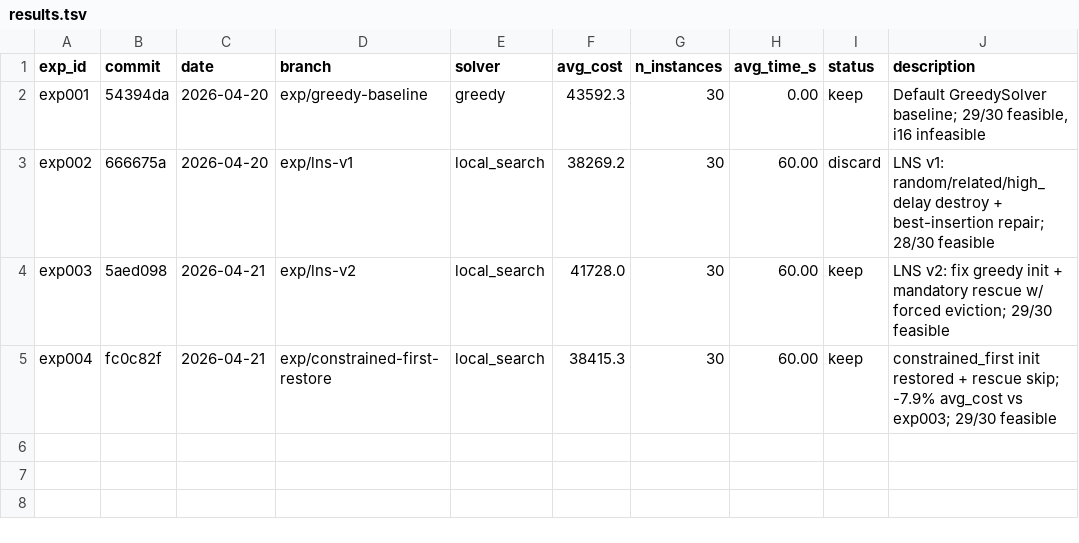
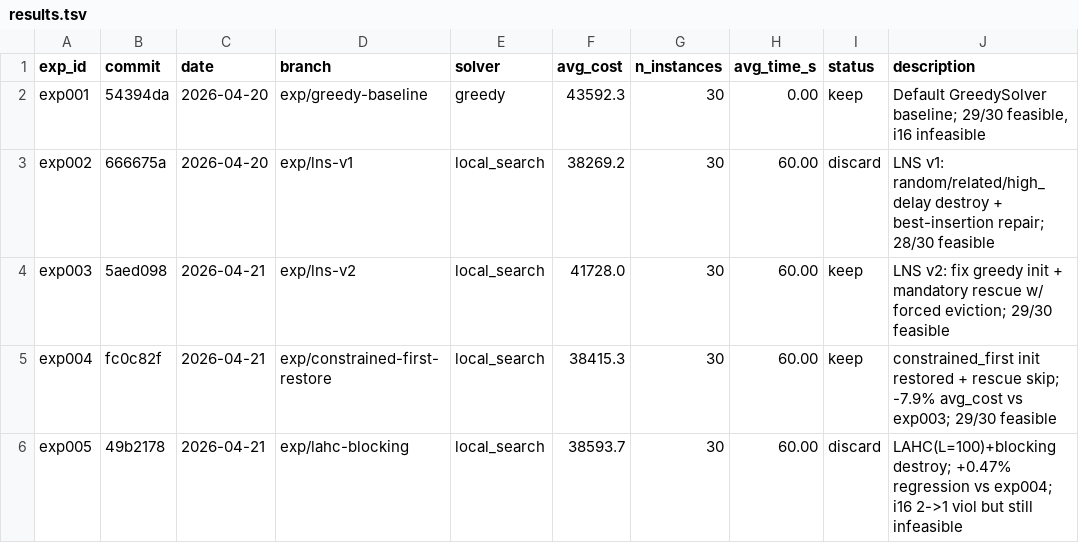
Before and after one commit to massiung/timetable-research, a TSV file: results.tsv, drawn as a sheet; the diff names each change by its address in the sheet, - before the commit and + after, or states it on an @@ line.

Commit message:
exp: log exp005 (lahc-blocking) [discard]

```diff
--- a/results.tsv
+++ b/results.tsv
+row 6: exp005 | 49b2178 | 2026-04-21 | exp/lahc-blocking | local_search | 38593.7 | 30 | 60.00 | discard | LAHC(L=100)+blocking destroy; +0.47% regression vs exp004; i16 2->1 viol but still infeasible
```
Also changed, not shown: 1 other file.
